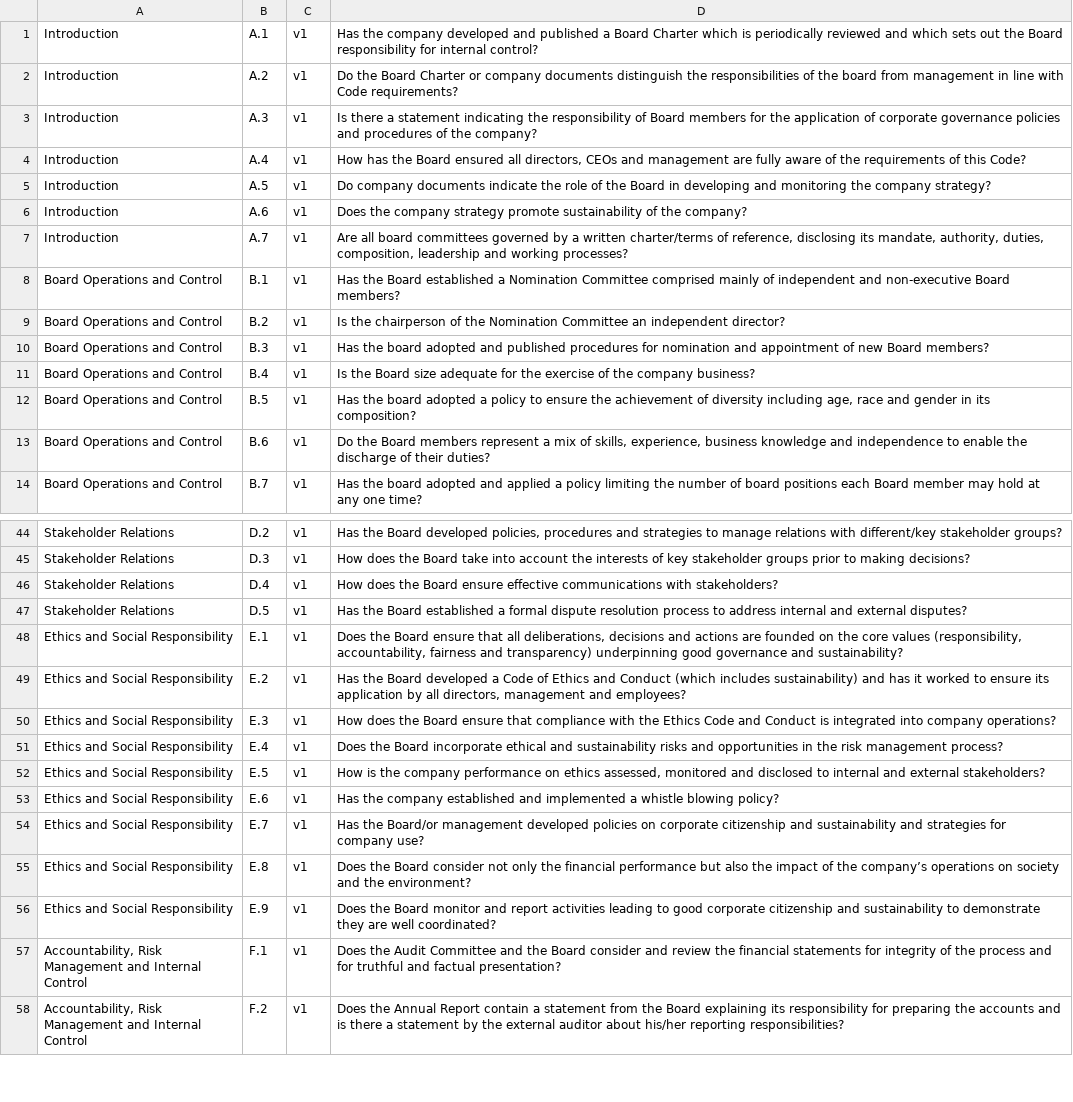
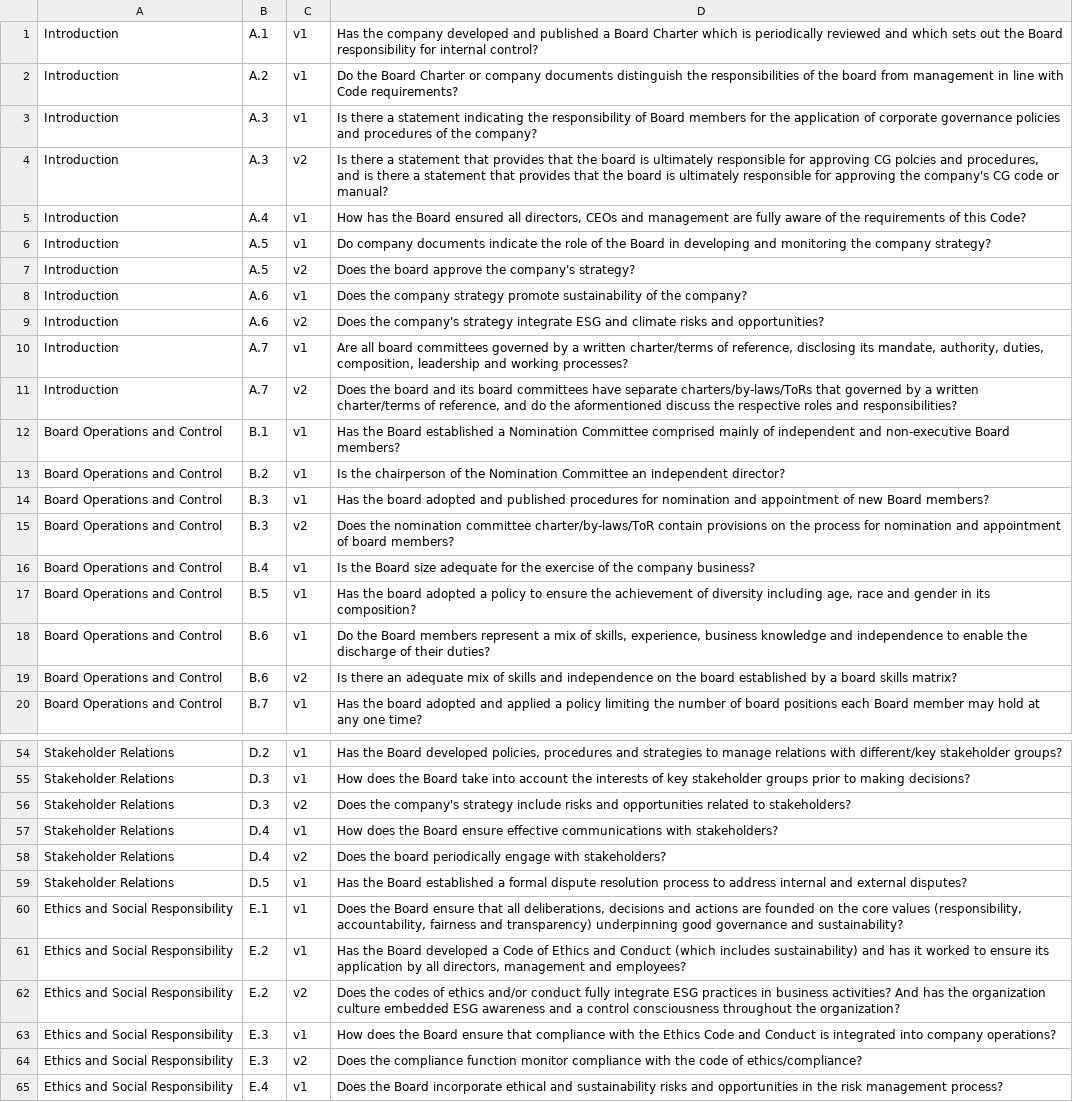
Before and after one commit to rexarski/chitchat, a CSV file: chitchat-cli/questions.csv, drawn as a sheet; only a part is shown, gaps mark what is left out; the shorter side is filled out with more unchanged rows; the diff covers the shown part only; the diff names each change by its address in the sheet, - before the commit and + after, or states it on an @@ line.

Commit message:
🚀 feat(main.py): update candidate_files to use Equity-Sustainability-Report-2021.pdf instead of ifc.txt 🔄 chore(main.py): switch to use questions.csv instead of questions-lite.csv 📝 docs(main.py): add print statement to indicate completion of writing JSON data into .json file 🔥 refactor(main.py): remove unused query-backup.txt file
📝 chore(questions.csv): update Board Operations and Control questions
- Add version 2 of question B.13: "Is there a Board member Succession Policy?"
- Add version 2 of question B.17: "Does the board charter/by-laws/ToR provide board members access to all company information, and does the board charter/by-laws/ToR provide board members adequate resources to engage outside expertise?"

📝 docs(questions.csv): add new questions to Board Operations and Control section regarding compliance function and internal audit function

```diff
--- a/chitchat-cli/questions.csv
+++ b/chitchat-cli/questions.csv
+row 4: Introduction | A.3 | v2 | Is there a statement that provides that the board is ultimately responsible for approving CG polcies and procedures, and is there a statement that provides that the board is ultimately responsible for approving the company's CG code or manual?
+row 7: Introduction | A.5 | v2 | Does the board approve the company's strategy?
+row 9: Introduction | A.6 | v2 | Does the company's strategy integrate ESG and climate risks and opportunities?
+row 11: Introduction | A.7 | v2 | Does the board and its board committees have separate charters/by-laws/ToRs that governed by a written charter/terms of reference, and do the aformentioned discuss the respective roles and responsibilities?
+row 15: Board Operations and Control | B.3 | v2 | Does the nomination committee charter/by-laws/ToR contain provisions on the process for nomination and appointment of board members?
+row 19: Board Operations and Control | B.6 | v2 | Is there an adequate mix of skills and independence on the board established by a board skills matrix?
+row 56: Stakeholder Relations | D.3 | v2 | Does the company's strategy include risks and opportunities related to stakeholders?
+row 58: Stakeholder Relations | D.4 | v2 | Does the board periodically engage with stakeholders?
+row 62: Ethics and Social Responsibility | E.2 | v2 | Does the codes of ethics and/or conduct fully integrate ESG practices in business activities? And has the organization culture embedded ESG awareness and a control consciousness throughout the organization?
+row 64: Ethics and Social Responsibility | E.3 | v2 | Does the compliance function monitor compliance with the code of ethics/compliance?
```
Also changed, not shown: 6 added rows elsewhere in this file, 4 other files.
